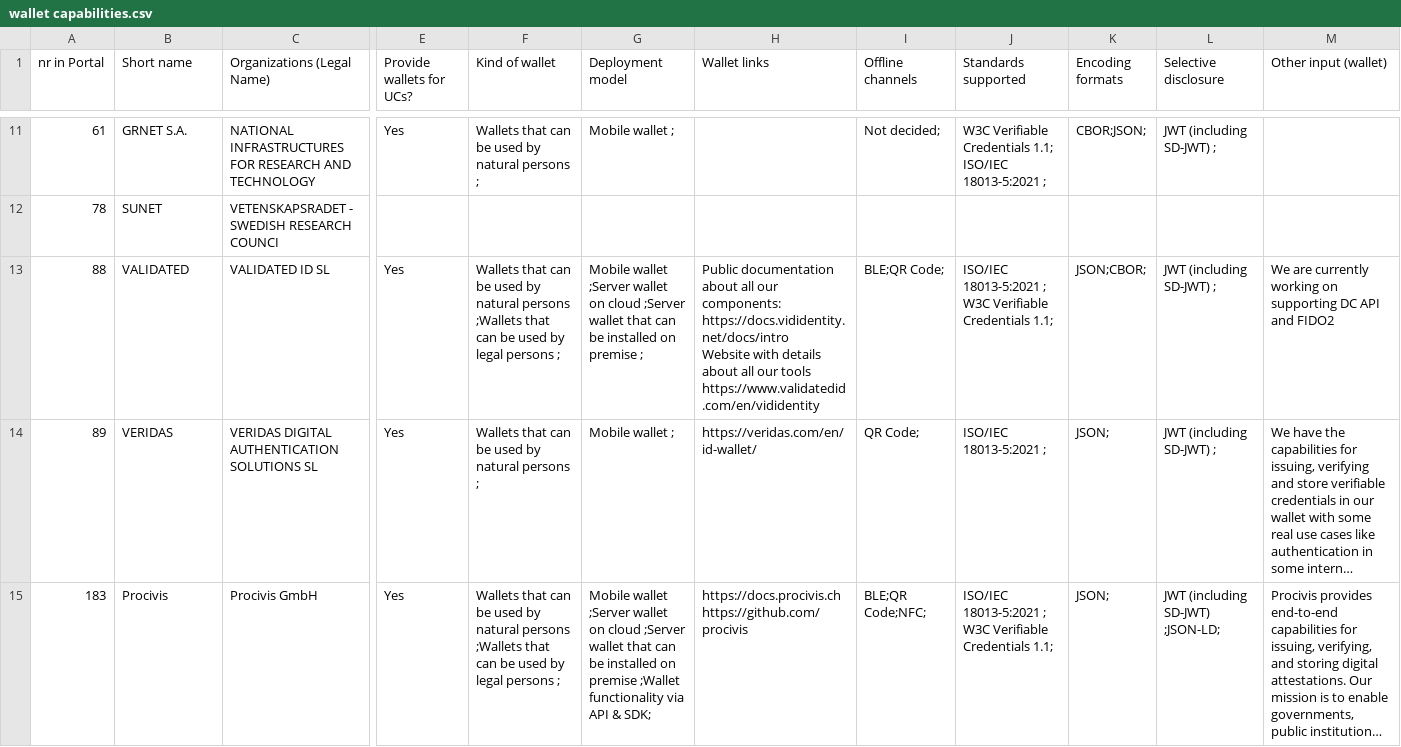
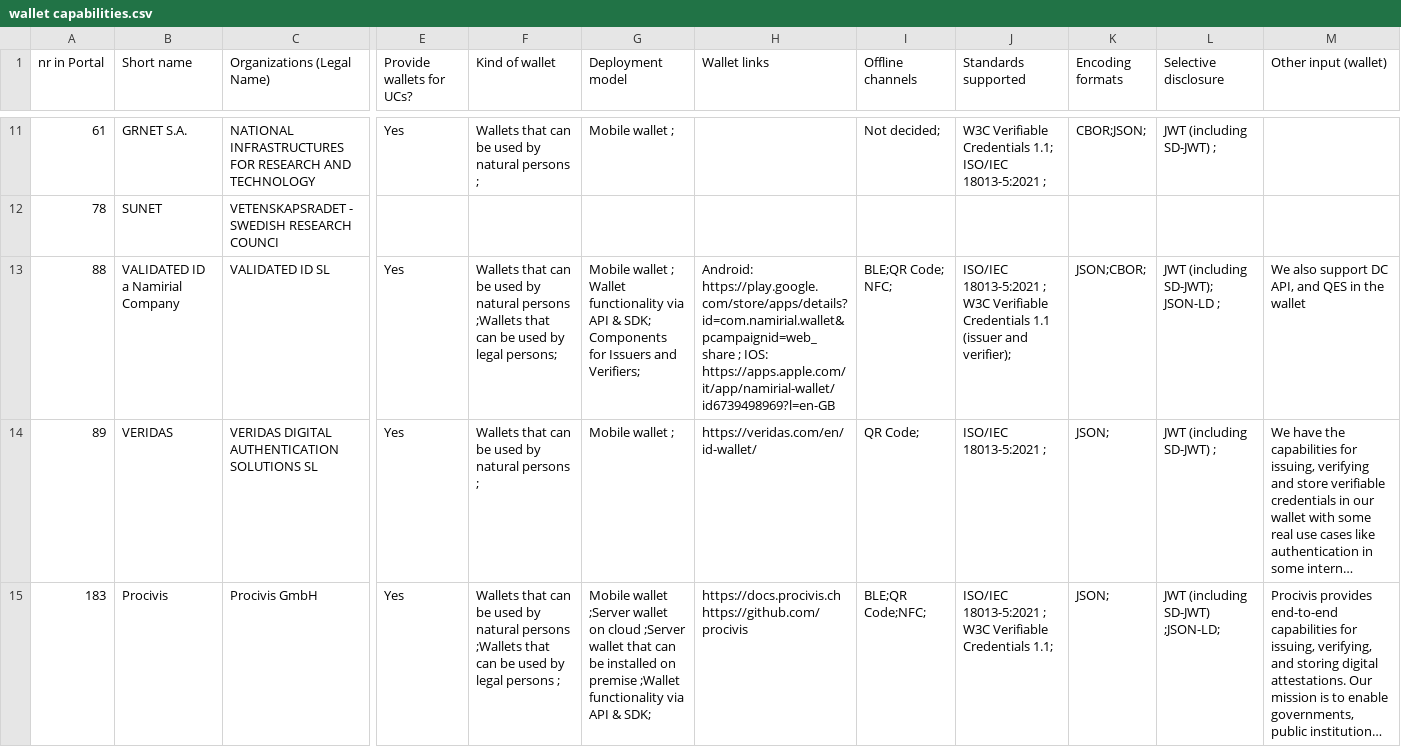
Before and after one commit to webuild-consortium/wp4-wallets-group, a CSV file: wallet-capabilities/public/wallet capabilities.csv, drawn as a sheet; only a part is shown, gaps mark what is left out; long unchanged cells end in …; ↵ is a line break in a cell; the diff names each change by its address in the sheet, - before the commit and + after, or states it on an @@ line.

Commit message:
Validated ID: Modify wallet capabilities CSV with new data
Updated wallet capabilities information and added new entries.

```diff
--- a/wallet-capabilities/public/wallet capabilities.csv
+++ b/wallet-capabilities/public/wallet capabilities.csv
-B13 (Short name): VALIDATED
+B13 (Short name): VALIDATED ID a Namirial Company
-F13 (Kind of wallet): …by legal persons ;
+F13 (Kind of wallet): …by legal persons;
-G13 (Deployment model): Mobile wallet ;Server wallet on cloud ;Server wallet that can be installed on premise ;
+G13 (Deployment model): Mobile wallet ; Wallet functionality via API & SDK; Components for Issuers and Verifiers;
-H13 (Wallet links): Public documentation about all our components: https://docs.vididentity.net/docs/intro ↵ Website with details about all our tools https://www.validatedid.com/en/vididentity
+H13 (Wallet links): Android: https://play.google.com/store/apps/details?id=com.namirial.wallet&pcampaignid=web_share ; IOS: https://apps.apple.com/it/app/namirial-wallet/id6739498969?l=en-GB
-I13 (Offline channels): BLE;QR Code;
+I13 (Offline channels): BLE;QR Code; NFC;
-J13 (Standards supported): …Verifiable Credentials 1.1;
+J13 (Standards supported): …Verifiable Credentials 1.1 (issuer and verifier);
-L13 (Selective disclosure): JWT (including SD-JWT) ;
+L13 (Selective disclosure): JWT (including SD-JWT); JSON-LD ;
-M13 (Other input (wallet)): We are currently working on supporting DC API and FIDO2
+M13 (Other input (wallet)): We also support DC API, and QES in the wallet
```
